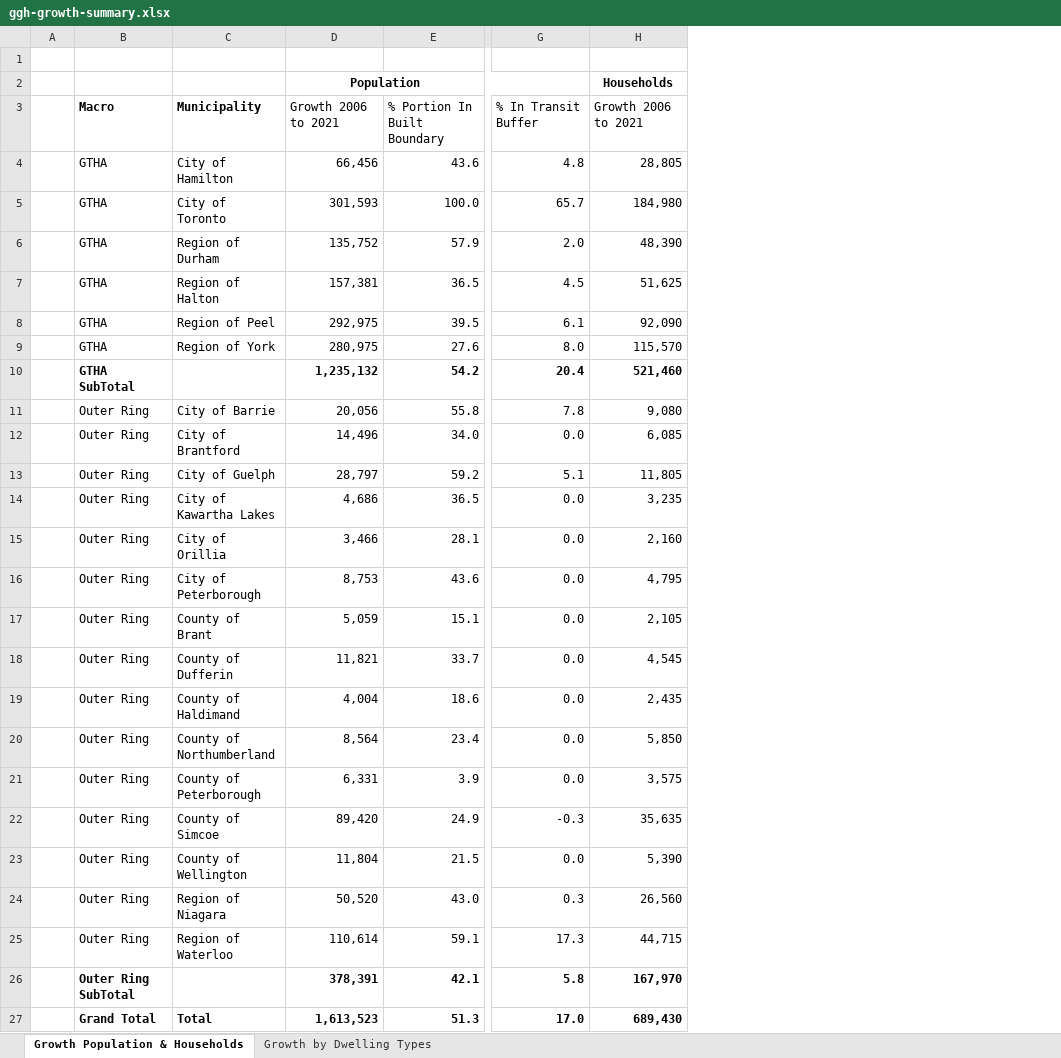
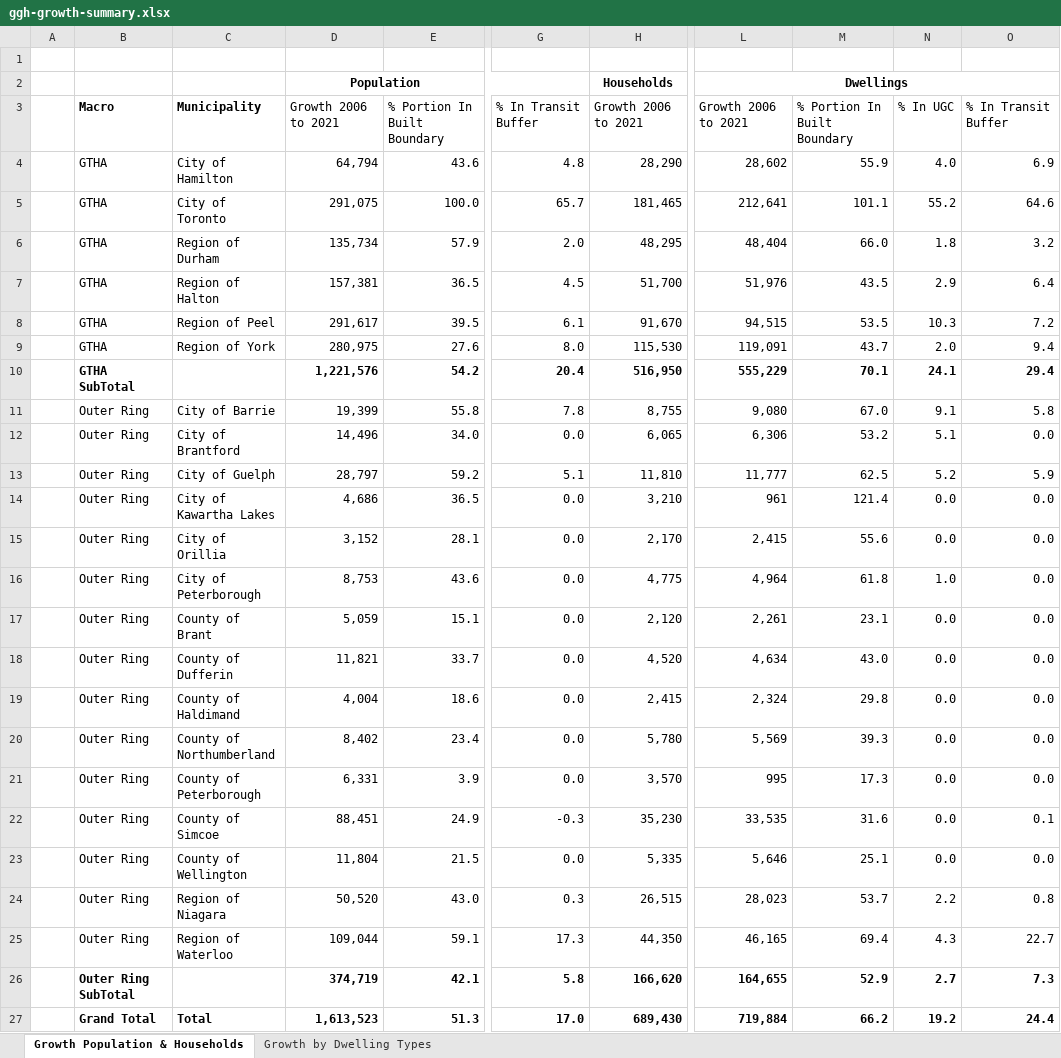
Before and after one commit to schoolofcities/urban-growth-canada, an Excel workbook: ggh-growth/ggh-growth-summary.xlsx, sheet Growth Population & Households, drawn as a sheet; only a part is shown, gaps mark what is left out; values as stored, in another font and other column widths than the file's, no borders; removed rows and columns are numbered as before the commit, all else as after; the diff names each change by its address in the sheet, - before the commit and + after, or states it on an @@ line.

Commit message:
update growth summary table

```diff
--- a/ggh-growth/ggh-growth-summary.xlsx (sheet Growth Population & Households)
+++ b/ggh-growth/ggh-growth-summary.xlsx (sheet Growth Population & Households)
-column H, rows 2-27: Households | Growth 2006 to 2021 | 28,805 | 184,980 | 48,390 | 51,625 | 92,090 | 115,570 | 521,460 | 9,080 | 6,085 | 11,805 | 3,235 | 2,160 | 4,795 | 2,105 | 4,545 | 2,435 | 5,850 | 3,575 | 35,635 | 5,390 | 26,560 | 44,715 | 167,970 | 689,430
+column H, rows 2-27: Households | Growth 2006 to 2021 | 28,290 | 181,465 | 48,295 | 51,700 | 91,670 | 115,530 | 516,950 | 8,755 | 6,065 | 11,810 | 3,210 | 2,170 | 4,775 | 2,120 | 4,520 | 2,415 | 5,780 | 3,570 | 35,230 | 5,335 | 26,515 | 44,350 | 166,620 | 689,430
+column L, rows 2-27: Dwellings | Growth 2006 to 2021 | 28,602 | 212,641 | 48,404 | 51,976 | 94,515 | 119,091 | 555,229 | 9,080 | 6,306 | 11,777 | 961 | 2,415 | 4,964 | 2,261 | 4,634 | 2,324 | 5,569 | 995 | 33,535 | 5,646 | 28,023 | 46,165 | 164,655 | 719,884
+column M, rows 3-27: % Portion In Built Boundary | 55.9 | 101.1 | 66.0 | 43.5 | 53.5 | 43.7 | 70.1 | 67.0 | 53.2 | 62.5 | 121.4 | 55.6 | 61.8 | 23.1 | 43.0 | 29.8 | 39.3 | 17.3 | 31.6 | 25.1 | 53.7 | 69.4 | 52.9 | 66.2
+column N, rows 3-27: % In UGC | 4.0 | 55.2 | 1.8 | 2.9 | 10.3 | 2.0 | 24.1 | 9.1 | 5.1 | 5.2 | 0.0 | 0.0 | 1.0 | 0.0 | 0.0 | 0.0 | 0.0 | 0.0 | 0.0 | 0.0 | 2.2 | 4.3 | 2.7 | 19.2
+column O, rows 3-27: % In Transit Buffer | 6.9 | 64.6 | 3.2 | 6.4 | 7.2 | 9.4 | 29.4 | 5.8 | 0.0 | 5.9 | 0.0 | 0.0 | 0.0 | 0.0 | 0.0 | 0.0 | 0.0 | 0.0 | 0.1 | 0.0 | 0.8 | 22.7 | 7.3 | 24.4
-D4: 66,456
+D4: 64,794
-D5: 301,593
+D5: 291,075
-D6: 135,752
+D6: 135,734
-D8: 292,975
+D8: 291,617
-D10: 1,235,132
+D10: 1,221,576
-D11: 20,056
+D11: 19,399
-D15: 3,466
+D15: 3,152
-D20: 8,564
+D20: 8,402
-D22: 89,420
+D22: 88,451
-D25: 110,614
+D25: 109,044
-D26: 378,391
+D26: 374,719
```
Also changed, not shown: 3 other files.
